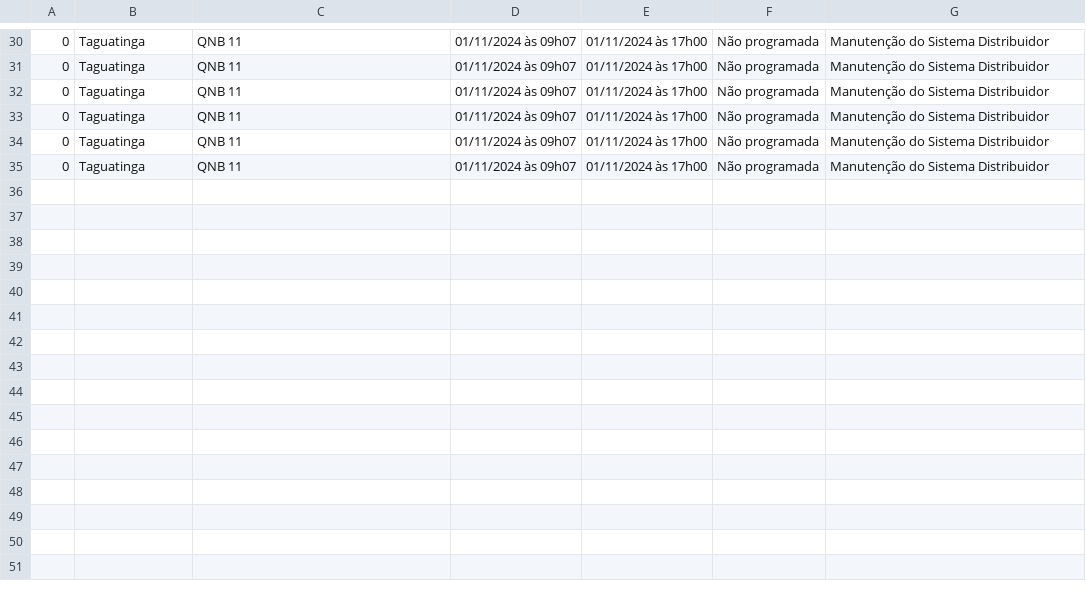
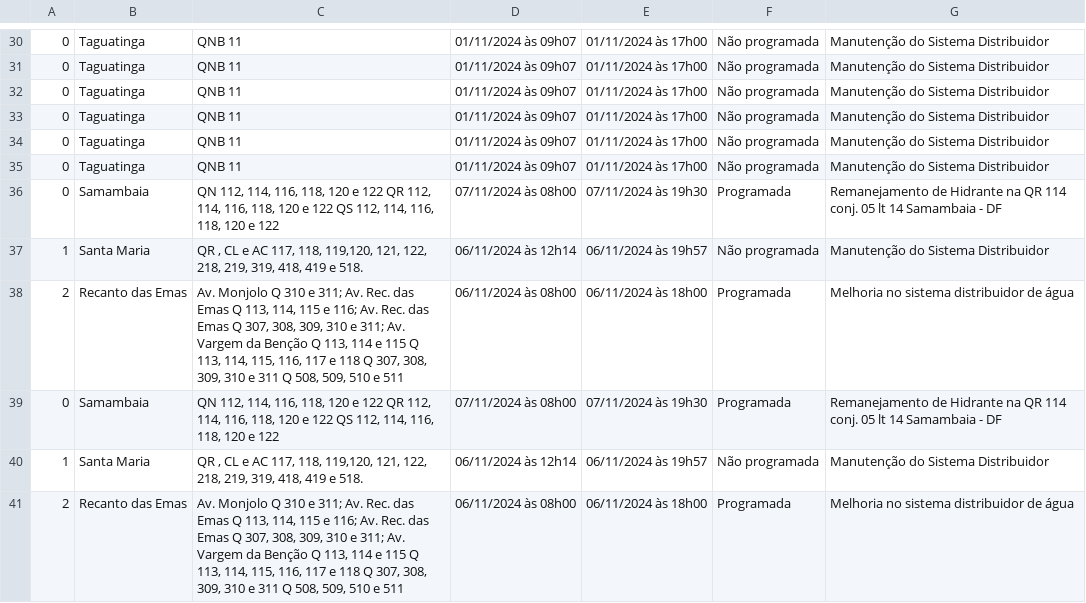
Before and after one commit to alencaru/src, a CSV file: data/data.csv, drawn as a sheet; only a part is shown, gaps mark what is left out; the diff names each change by its address in the sheet, - before the commit and + after, or states it on an @@ line.

```diff
--- a/data/data.csv
+++ b/data/data.csv
+row 36: 0 | Samambaia | QN 112, 114, 116, 118, 120 e 122 QR 112, 114, 116, 118, 120 e 122 QS 112, 114, 116, 118, 120 e 122 | 07/11/2024 às 08h00 | 07/11/2024 às 19h30 | Programada | Remanejamento de Hidrante na QR 114 conj. 05 lt 14 Samambaia - DF
+row 37: 1 | Santa Maria | QR , CL e AC 117, 118, 119,120, 121, 122, 218, 219, 319, 418, 419 e 518. | 06/11/2024 às 12h14 | 06/11/2024 às 19h57 | Não programada | Manutenção do Sistema Distribuidor
+row 38: 2 | Recanto das Emas | Av. Monjolo Q 310 e 311; Av. Rec. das Emas Q 113, 114, 115 e 116; Av. Rec. das Emas Q 307, 308, 309, 310 e 311; Av. Vargem da Benção Q 113, 114 e 115 Q 113, 114, 115, 116, 117 e 118 Q 307, 308, 309, 310 e 311 Q 508, 509, 510 e 511 | 06/11/2024 às 08h00 | 06/11/2024 às 18h00 | Programada | Melhoria no sistema distribuidor de água
+row 39: 0 | Samambaia | QN 112, 114, 116, 118, 120 e 122 QR 112, 114, 116, 118, 120 e 122 QS 112, 114, 116, 118, 120 e 122 | 07/11/2024 às 08h00 | 07/11/2024 às 19h30 | Programada | Remanejamento de Hidrante na QR 114 conj. 05 lt 14 Samambaia - DF
+row 40: 1 | Santa Maria | QR , CL e AC 117, 118, 119,120, 121, 122, 218, 219, 319, 418, 419 e 518. | 06/11/2024 às 12h14 | 06/11/2024 às 19h57 | Não programada | Manutenção do Sistema Distribuidor
+row 41: 2 | Recanto das Emas | Av. Monjolo Q 310 e 311; Av. Rec. das Emas Q 113, 114, 115 e 116; Av. Rec. das Emas Q 307, 308, 309, 310 e 311; Av. Vargem da Benção Q 113, 114 e 115 Q 113, 114, 115, 116, 117 e 118 Q 307, 308, 309, 310 e 311 Q 508, 509, 510 e 511 | 06/11/2024 às 08h00 | 06/11/2024 às 18h00 | Programada | Melhoria no sistema distribuidor de água
```
Also changed, not shown: 3 other files.
